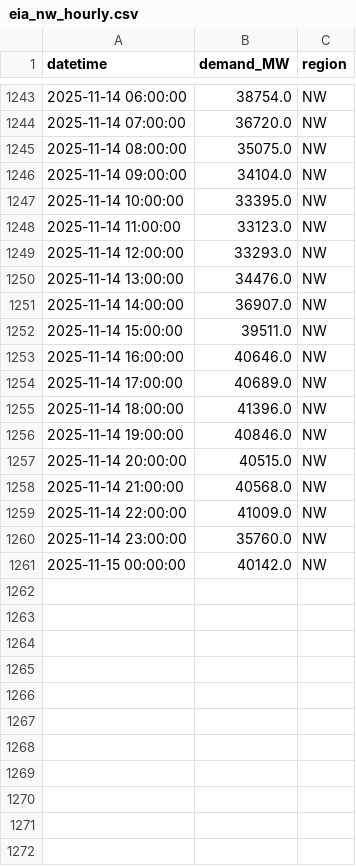
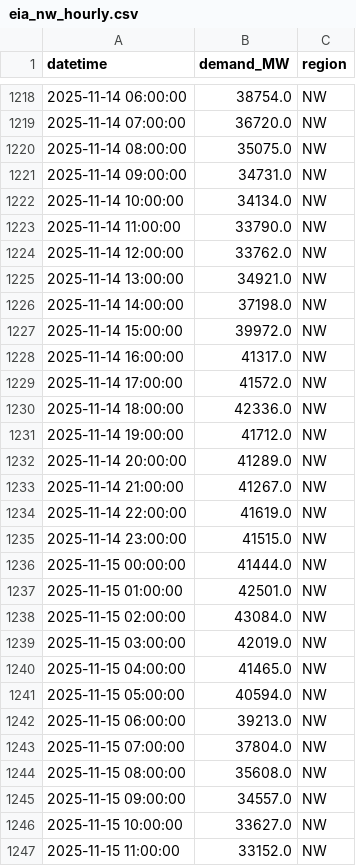
Before and after one commit to N3il-kb/gridcast, a CSV file: cache/eia_nw_hourly.csv, drawn as a sheet; only a part is shown, gaps mark what is left out; the diff covers the shown part only.

```diff
--- a/cache/eia_nw_hourly.csv
+++ b/cache/eia_nw_hourly.csv
@@ -1245,17 +1220,28 @@ datetime,demand_MW,region
 2025-11-14 08:00:00,35075.0,NW
-2025-11-14 09:00:00,34104.0,NW
-2025-11-14 10:00:00,33395.0,NW
-2025-11-14 11:00:00,33123.0,NW
-2025-11-14 12:00:00,33293.0,NW
-2025-11-14 13:00:00,34476.0,NW
-2025-11-14 14:00:00,36907.0,NW
-2025-11-14 15:00:00,39511.0,NW
-2025-11-14 16:00:00,40646.0,NW
-2025-11-14 17:00:00,40689.0,NW
-2025-11-14 18:00:00,41396.0,NW
-2025-11-14 19:00:00,40846.0,NW
-2025-11-14 20:00:00,40515.0,NW
-2025-11-14 21:00:00,40568.0,NW
-2025-11-14 22:00:00,41009.0,NW
-2025-11-14 23:00:00,35760.0,NW
-2025-11-15 00:00:00,40142.0,NW
+2025-11-14 09:00:00,34731.0,NW
+2025-11-14 10:00:00,34134.0,NW
+2025-11-14 11:00:00,33790.0,NW
+2025-11-14 12:00:00,33762.0,NW
+2025-11-14 13:00:00,34921.0,NW
+2025-11-14 14:00:00,37198.0,NW
+2025-11-14 15:00:00,39972.0,NW
+2025-11-14 16:00:00,41317.0,NW
+2025-11-14 17:00:00,41572.0,NW
+2025-11-14 18:00:00,42336.0,NW
+2025-11-14 19:00:00,41712.0,NW
+2025-11-14 20:00:00,41289.0,NW
+2025-11-14 21:00:00,41267.0,NW
+2025-11-14 22:00:00,41619.0,NW
+2025-11-14 23:00:00,41515.0,NW
+2025-11-15 00:00:00,41444.0,NW
+2025-11-15 01:00:00,42501.0,NW
+2025-11-15 02:00:00,43084.0,NW
+2025-11-15 03:00:00,42019.0,NW
+2025-11-15 04:00:00,41465.0,NW
+2025-11-15 05:00:00,40594.0,NW
+2025-11-15 06:00:00,39213.0,NW
+2025-11-15 07:00:00,37804.0,NW
+2025-11-15 08:00:00,35608.0,NW
+2025-11-15 09:00:00,34557.0,NW
+2025-11-15 10:00:00,33627.0,NW
+2025-11-15 11:00:00,33152.0,NW
```
Also changed, not shown: 13 added rows and 25 removed rows elsewhere in this file, cache/eia_fla_hourly.csv, cache/eia_mida_hourly.csv, 14 other files.
